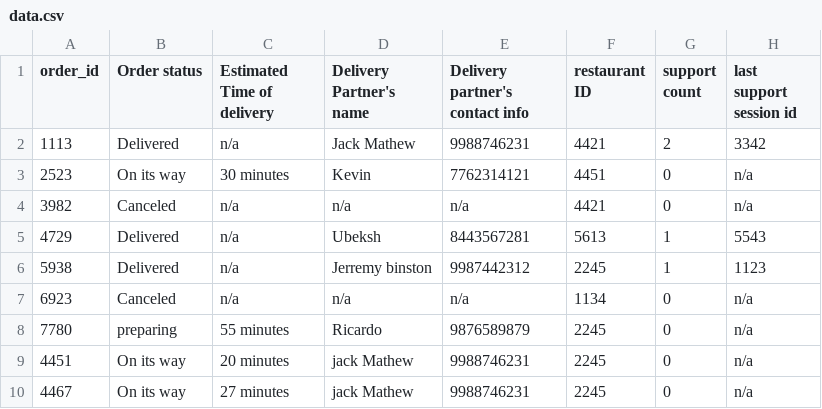
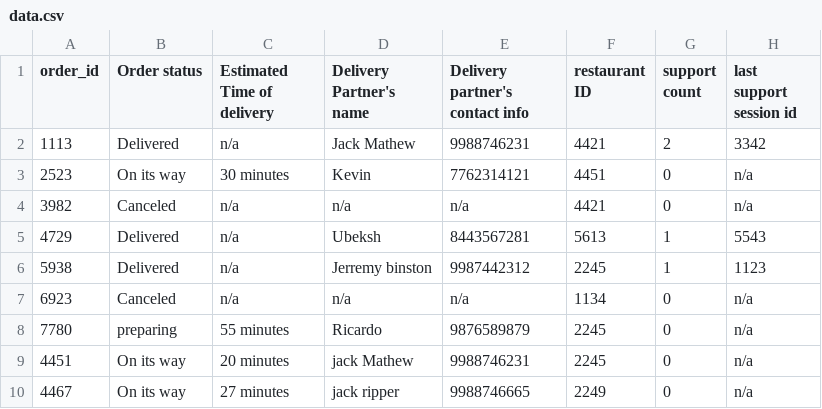
Before and after one commit to ExoPexodus/ai_voice_support_bot, a CSV file: src/data/data.csv, drawn as a sheet.

```diff
--- a/src/data/data.csv
+++ b/src/data/data.csv
@@ -9,2 +9,2 @@ order_id,Order status,Estimated Time of delivery,Delivery Partner's name,Deliver
 4451,On its way,20 minutes,jack Mathew,9988746231,2245,0,n/a
-4467,On its way,27 minutes,jack Mathew,9988746231,2245,0,n/a
+4467,On its way,27 minutes,jack ripper,9988746665,2249,0,n/a
```
Also changed, not shown: 3 other files.
